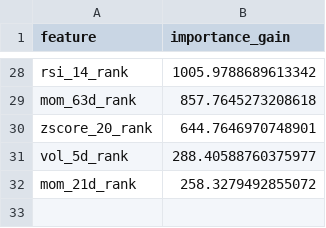
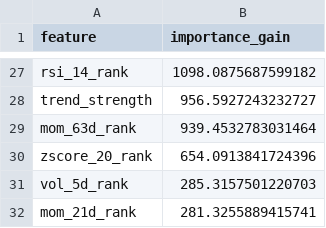
Before and after one commit to wansoo88/recostock, a CSV file: models/weights/lgbm_phase3_v3_uniform_importance.csv, drawn as a sheet; only a part is shown, gaps mark what is left out; addresses are those after the commit; the diff covers the shown part only; the diff names each change by its address in the sheet, - before the commit and + after, or states it on an @@ line.

```diff
--- a/models/weights/lgbm_phase3_v3_uniform_importance.csv
+++ b/models/weights/lgbm_phase3_v3_uniform_importance.csv
-B27 (importance_gain): 1005.9788689613342
+B27 (importance_gain): 1098.0875687599182
+row 28: trend_strength | 956.5927243232727
-B29 (importance_gain): 857.7645273208618
+B29 (importance_gain): 939.4532783031464
-B30 (importance_gain): 644.7646970748901
+B30 (importance_gain): 654.0913841724396
-B31 (importance_gain): 288.40588760375977
+B31 (importance_gain): 285.3157501220703
-B32 (importance_gain): 258.3279492855072
+B32 (importance_gain): 281.3255889415741
```
Also changed, not shown: 7 added rows, 8 removed rows and 18 edited cells elsewhere in this file, data/logs/retrain_history.csv, 1 other file.
